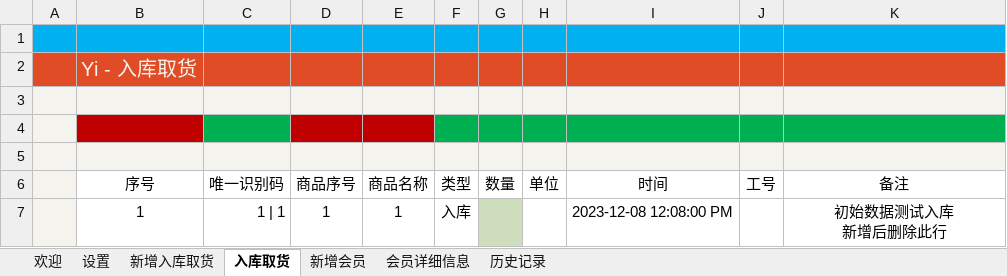
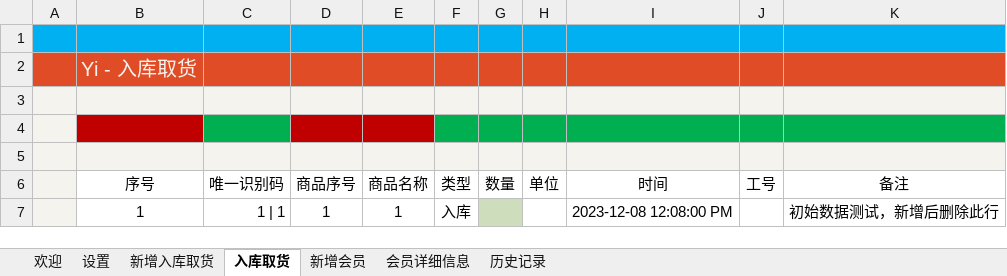
Before and after one commit to ilikeyi/Office, an Excel workbook: Storage/latest.xlsm, sheet 入库取货, drawn as a sheet; values as stored, in another font and other column widths than the file's, no borders; conditional formats and table styles not drawn; ↵ is a line break in a cell; the diff names each change by its address in the sheet, - before the commit and + after, or states it on an @@ line.

Commit message:
Add files via upload

```diff
--- a/Storage/latest.xlsm (sheet 入库取货)
+++ b/Storage/latest.xlsm (sheet 入库取货)
-K7 (备注): 初始数据测试入库 ↵ 新增后删除此行
+K7 (备注): 初始数据测试，新增后删除此行
```
Also changed, not shown: charts or pictures.
